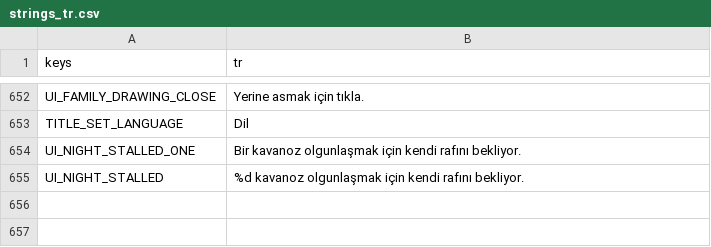
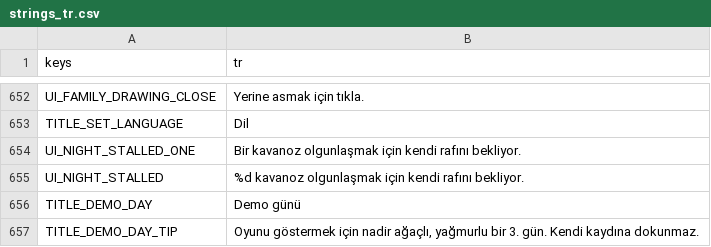
Before and after one commit to izzetemredemir/autumn-preserves, a CSV file: game/i18n/strings_tr.csv, drawn as a sheet; only a part is shown, gaps mark what is left out; the diff names each change by its address in the sheet, - before the commit and + after, or states it on an @@ line.

```diff
--- a/game/i18n/strings_tr.csv
+++ b/game/i18n/strings_tr.csv
+row 656: TITLE_DEMO_DAY | Demo günü
+row 657: TITLE_DEMO_DAY_TIP | Oyunu göstermek için nadir ağaçlı, yağmurlu bir 3. gün. Kendi kaydına dokunmaz.
```
Also changed, not shown: game/i18n/strings.csv, tools/asset_log.csv, 3 other files.
